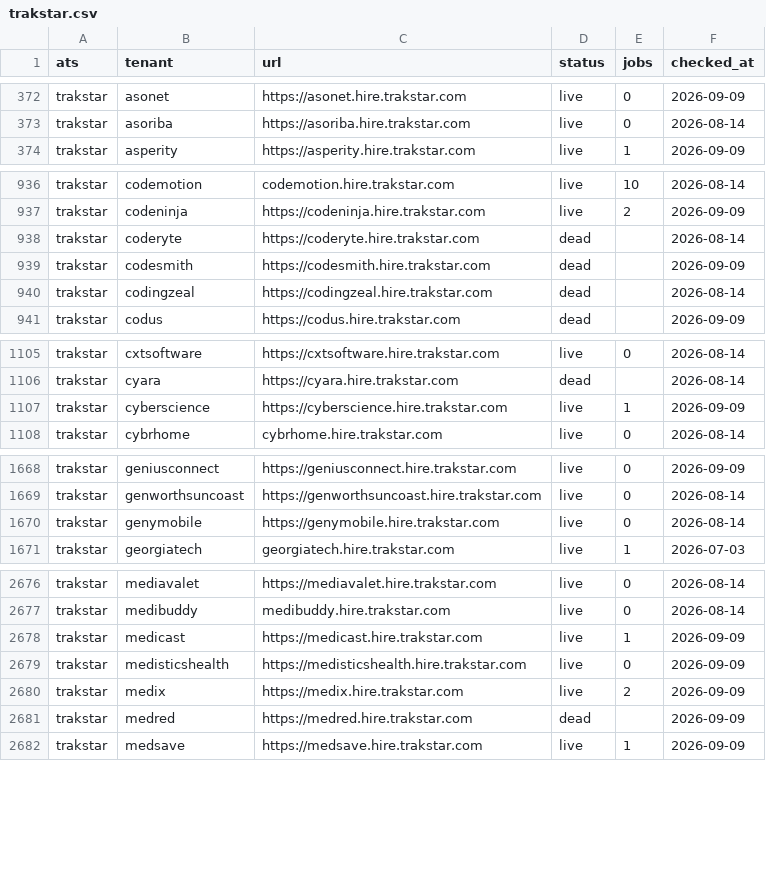
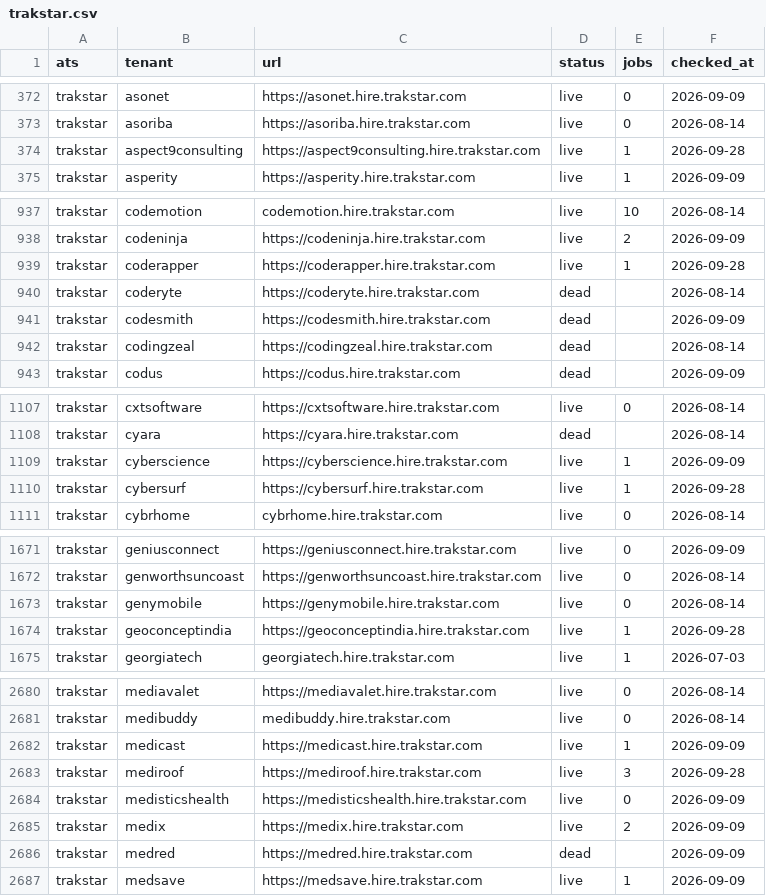
Before and after one commit to sarthakjain004/headstart, a CSV file: data/validate/liveness/trakstar.csv, drawn as a sheet; only a part is shown, gaps mark what is left out; the diff covers the shown part only.

```diff
--- a/data/validate/liveness/trakstar.csv
+++ b/data/validate/liveness/trakstar.csv
@@ -373,2 +373,3 @@ trakstar,asonet,https://asonet.hire.trakstar.com,live,0,2026-09-09
 trakstar,asoriba,https://asoriba.hire.trakstar.com,live,0,2026-08-14
+trakstar,aspect9consulting,https://aspect9consulting.hire.trakstar.com,live,1,2026-09-28
 trakstar,asperity,https://asperity.hire.trakstar.com,live,1,2026-09-09
@@ -937,2 +938,3 @@ trakstar,codemotion,codemotion.hire.trakstar.com,live,10,2026-08-14
 trakstar,codeninja,https://codeninja.hire.trakstar.com,live,2,2026-09-09
+trakstar,coderapper,https://coderapper.hire.trakstar.com,live,1,2026-09-28
 trakstar,coderyte,https://coderyte.hire.trakstar.com,dead,,2026-08-14
@@ -1107,2 +1109,3 @@ trakstar,cyara,https://cyara.hire.trakstar.com,dead,,2026-08-14
 trakstar,cyberscience,https://cyberscience.hire.trakstar.com,live,1,2026-09-09
+trakstar,cybersurf,https://cybersurf.hire.trakstar.com,live,1,2026-09-28
 trakstar,cybrhome,cybrhome.hire.trakstar.com,live,0,2026-08-14
@@ -1670,2 +1673,3 @@ trakstar,genworthsuncoast,https://genworthsuncoast.hire.trakstar.com,live,0,2026
 trakstar,genymobile,https://genymobile.hire.trakstar.com,live,0,2026-08-14
+trakstar,geoconceptindia,https://geoconceptindia.hire.trakstar.com,live,1,2026-09-28
 trakstar,georgiatech,georgiatech.hire.trakstar.com,live,1,2026-07-03
@@ -2678,2 +2682,3 @@ trakstar,medibuddy,medibuddy.hire.trakstar.com,live,0,2026-08-14
 trakstar,medicast,https://medicast.hire.trakstar.com,live,1,2026-09-09
+trakstar,mediroof,https://mediroof.hire.trakstar.com,live,3,2026-09-28
 trakstar,medisticshealth,https://medisticshealth.hire.trakstar.com,live,0,2026-09-09
```
Also changed, not shown: 8 added rows and 6 edited cells elsewhere in this file, data/validate/aliases/taleo_enterprise.csv, data/validate/liveness/darwinbox.csv, 26 other files.
